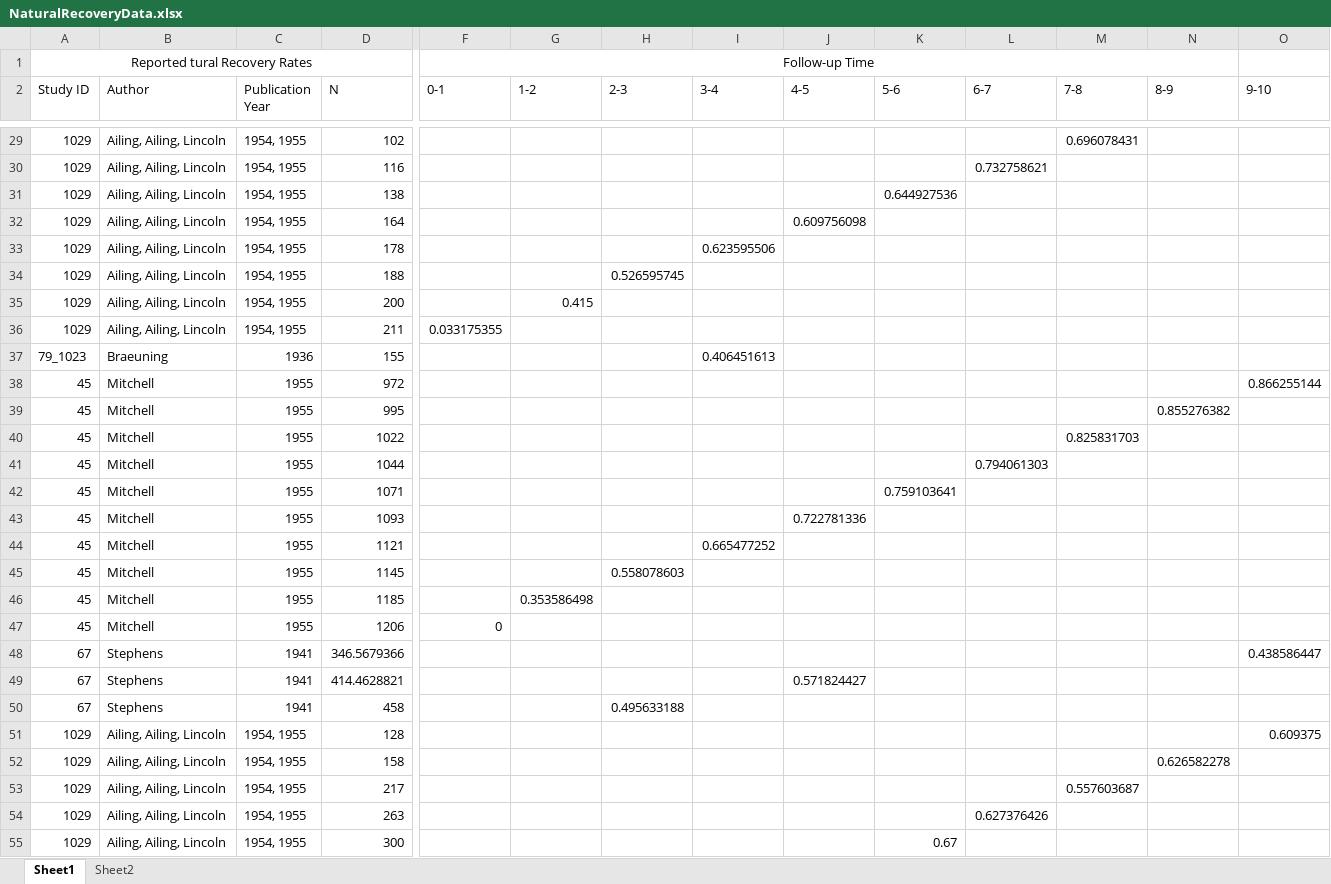
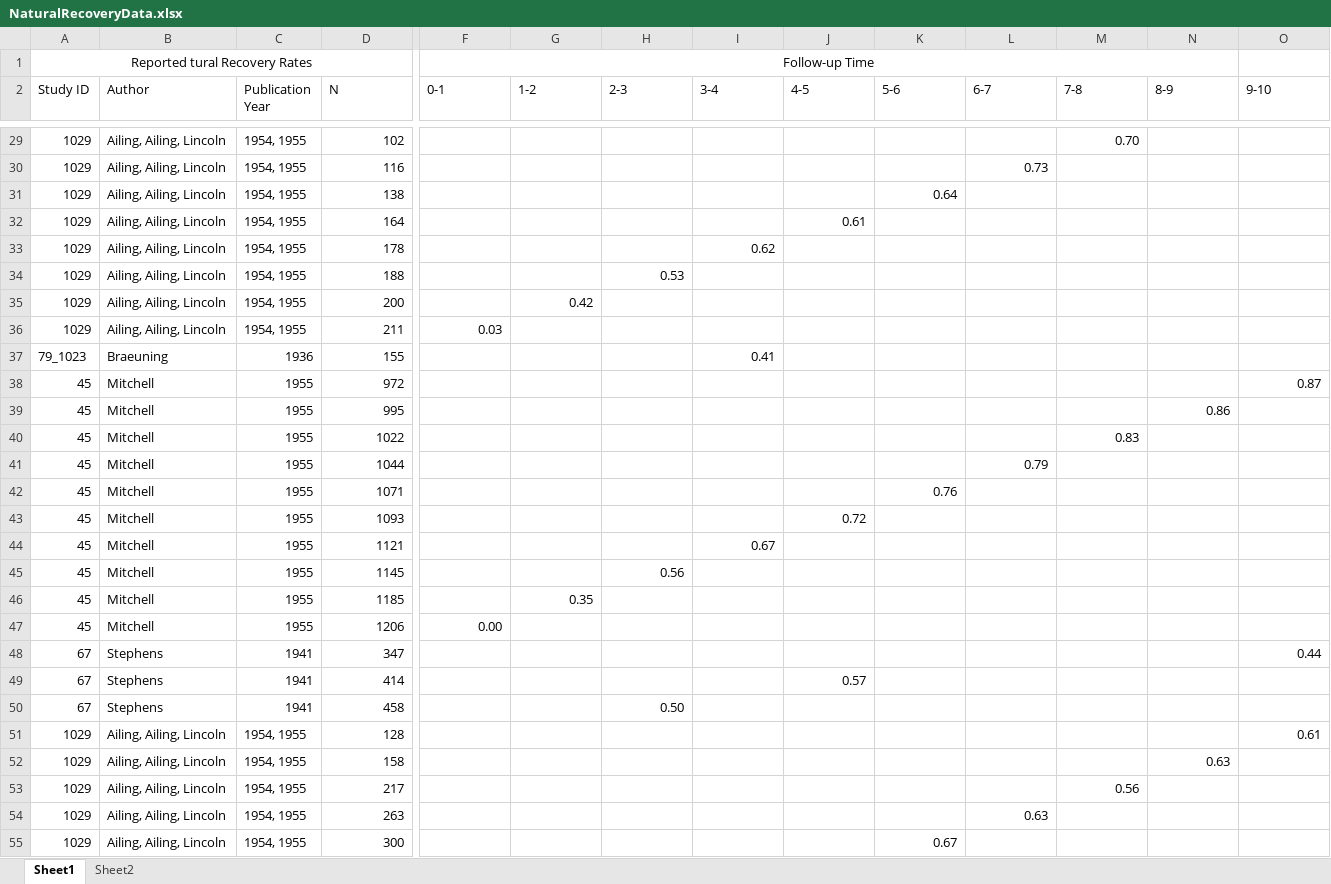
Before and after one commit to sarahleavitt/pre_chemo_tb, an Excel workbook: Tables/NaturalRecoveryData.xlsx, sheet Sheet1, drawn as a sheet; only a part is shown, gaps mark what is left out; values as stored, in another font and other column widths than the file's, no borders; the diff covers the shown part only; the diff names each change by its address in the sheet, - before the commit and + after, or states it on an @@ line.

```diff
--- a/Tables/NaturalRecoveryData.xlsx (sheet Sheet1)
+++ b/Tables/NaturalRecoveryData.xlsx (sheet Sheet1)
-M29 (7-8): 0.696078431
+M29 (7-8): 0.70
-L30 (6-7): 0.732758621
+L30 (6-7): 0.73
-K31 (5-6): 0.644927536
+K31 (5-6): 0.64
-J32 (4-5): 0.609756098
+J32 (4-5): 0.61
-I33 (3-4): 0.623595506
+I33 (3-4): 0.62
-H34 (2-3): 0.526595745
+H34 (2-3): 0.53
-G35 (1-2): 0.415
+G35 (1-2): 0.42
-F36 (0-1): 0.033175355
+F36 (0-1): 0.03
-I37 (3-4): 0.406451613
+I37 (3-4): 0.41
-O38 (9-10): 0.866255144
+O38 (9-10): 0.87
-N39 (8-9): 0.855276382
+N39 (8-9): 0.86
-M40 (7-8): 0.825831703
+M40 (7-8): 0.83
-L41 (6-7): 0.794061303
+L41 (6-7): 0.79
-K42 (5-6): 0.759103641
+K42 (5-6): 0.76
-J43 (4-5): 0.722781336
+J43 (4-5): 0.72
-I44 (3-4): 0.665477252
+I44 (3-4): 0.67
-H45 (2-3): 0.558078603
+H45 (2-3): 0.56
-G46 (1-2): 0.353586498
+G46 (1-2): 0.35
-F47 (0-1): 0
+F47 (0-1): 0.00
-D48 (N): 346.5679366
+D48 (N): 347
-O48 (9-10): 0.438586447
+O48 (9-10): 0.44
-D49 (N): 414.4628821
+D49 (N): 414
-J49 (4-5): 0.571824427
+J49 (4-5): 0.57
-H50 (2-3): 0.495633188
+H50 (2-3): 0.50
-O51 (9-10): 0.609375
+O51 (9-10): 0.61
-N52 (8-9): 0.626582278
+N52 (8-9): 0.63
-M53 (7-8): 0.557603687
+M53 (7-8): 0.56
-L54 (6-7): 0.627376426
+L54 (6-7): 0.63
```
Also changed, not shown: 102 edited cells elsewhere in this sheet.
